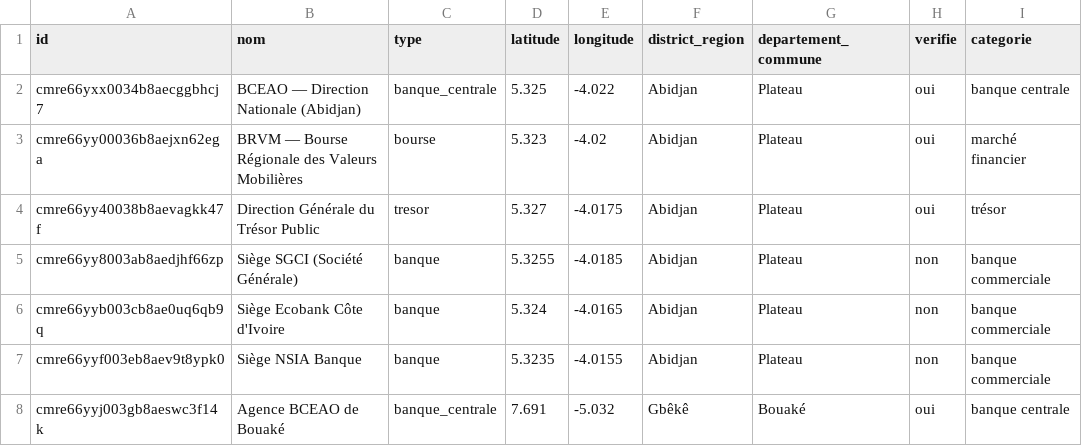
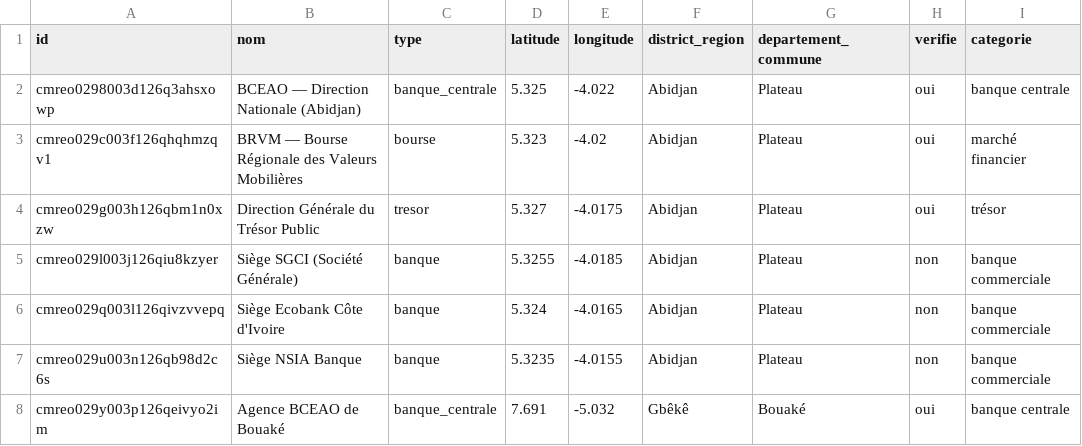
Before and after one commit to AMAUDE/DataCity, a CSV file: docs/data/downloads/finance-ci.csv, drawn as a sheet; only a part is shown; the diff names each change by its address in the sheet, - before the commit and + after, or states it on an @@ line.

```diff
--- a/docs/data/downloads/finance-ci.csv
+++ b/docs/data/downloads/finance-ci.csv
-A2 (id): cmre66yxx0034b8aecggbhcj7
+A2 (id): cmreo0298003d126q3ahsxowp
-A3 (id): cmre66yy00036b8aejxn62ega
+A3 (id): cmreo029c003f126qhqhmzqv1
-A4 (id): cmre66yy40038b8aevagkk47f
+A4 (id): cmreo029g003h126qbm1n0xzw
-A5 (id): cmre66yy8003ab8aedjhf66zp
+A5 (id): cmreo029l003j126qiu8kzyer
-A6 (id): cmre66yyb003cb8ae0uq6qb9q
+A6 (id): cmreo029q003l126qivzvvepq
-A7 (id): cmre66yyf003eb8aev9t8ypk0
+A7 (id): cmreo029u003n126qb98d2c6s
-A8 (id): cmre66yyj003gb8aeswc3f14k
+A8 (id): cmreo029y003p126qeivyo2im
```
Also changed, not shown: docs/data/downloads/administration-ci.csv, docs/data/downloads/defense-ci.csv, 40 other files.
